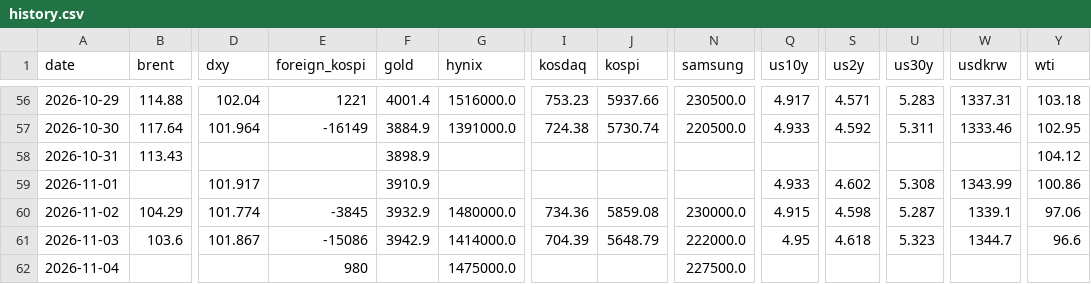
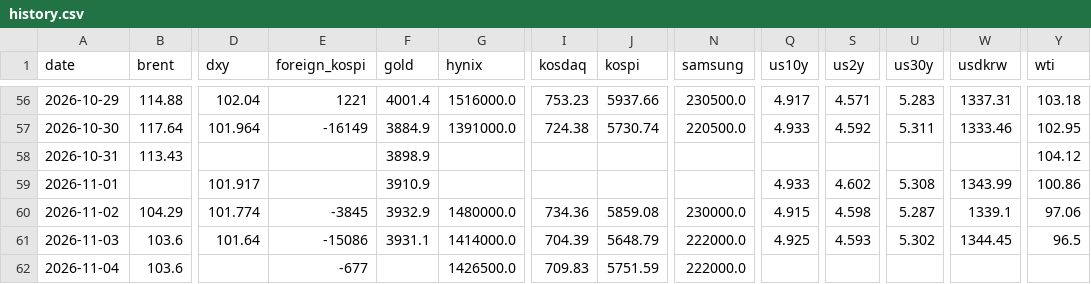
Before and after one commit to chkchp0702-spec/market-strategy-report, a CSV file: market/history.csv, drawn as a sheet; only a part is shown, gaps mark what is left out; the diff names each change by its address in the sheet, - before the commit and + after, or states it on an @@ line.

```diff
--- a/market/history.csv
+++ b/market/history.csv
-D61 (dxy): 101.867
+D61 (dxy): 101.64
-F61 (gold): 3942.9
+F61 (gold): 3931.1
-Q61 (us10y): 4.95
+Q61 (us10y): 4.925
-S61 (us2y): 4.618
+S61 (us2y): 4.593
-U61 (us30y): 5.323
+U61 (us30y): 5.302
-W61 (usdkrw): 1344.7
+W61 (usdkrw): 1344.45
-Y61 (wti): 96.6
+Y61 (wti): 96.5
-B62 (brent): (empty)
+B62 (brent): 103.6
-E62 (foreign_kospi): 980
+E62 (foreign_kospi): -677
-G62 (hynix): 1475000.0
+G62 (hynix): 1426500.0
-I62 (kosdaq): (empty)
+I62 (kosdaq): 709.83
-J62 (kospi): (empty)
+J62 (kospi): 5751.59
-N62 (samsung): 227500.0
+N62 (samsung): 222000.0
```
Also changed, not shown: 12 other files.
